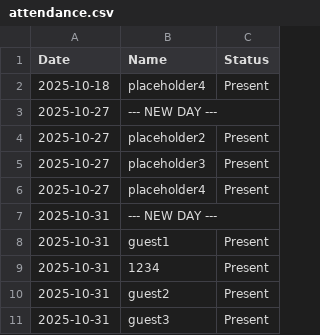
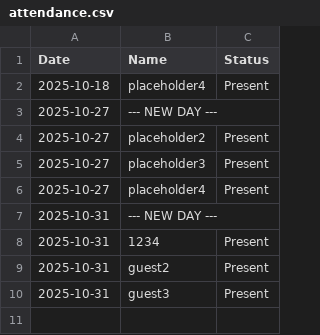
Before and after one commit to JZRod/FRC-Attendence-System, a CSV file: Executable (Current)/data/attendance.csv, drawn as a sheet; the diff names each change by its address in the sheet, - before the commit and + after, or states it on an @@ line.

Commit message:
Updated Attendance Program

```diff
--- a/Executable (Current)/data/attendance.csv
+++ b/Executable (Current)/data/attendance.csv
-row 8: 2025-10-31 | guest1 | Present
```
Also changed, not shown: 20 other files.
